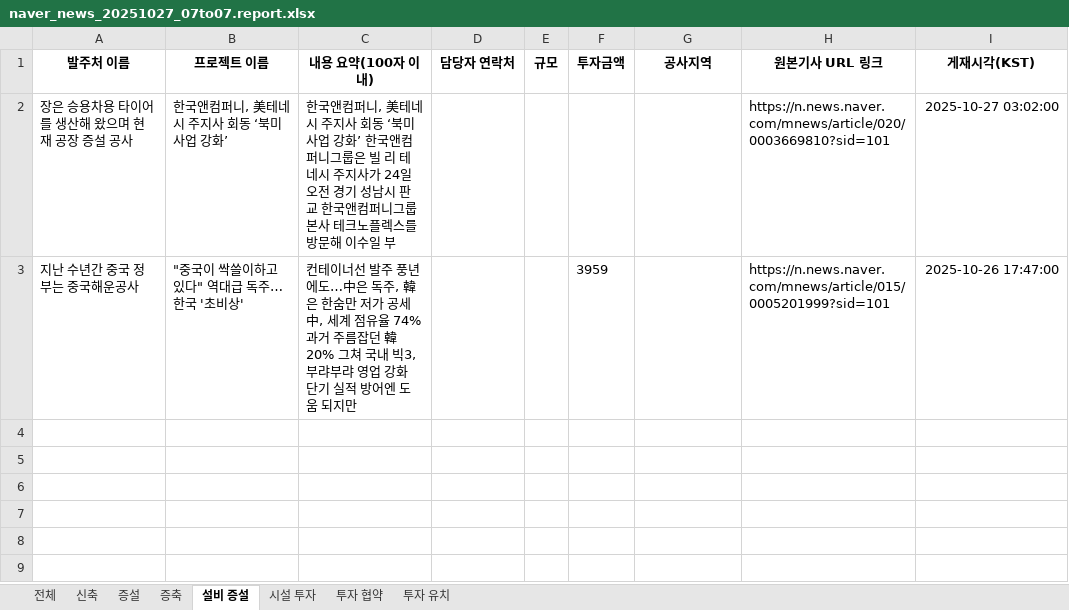
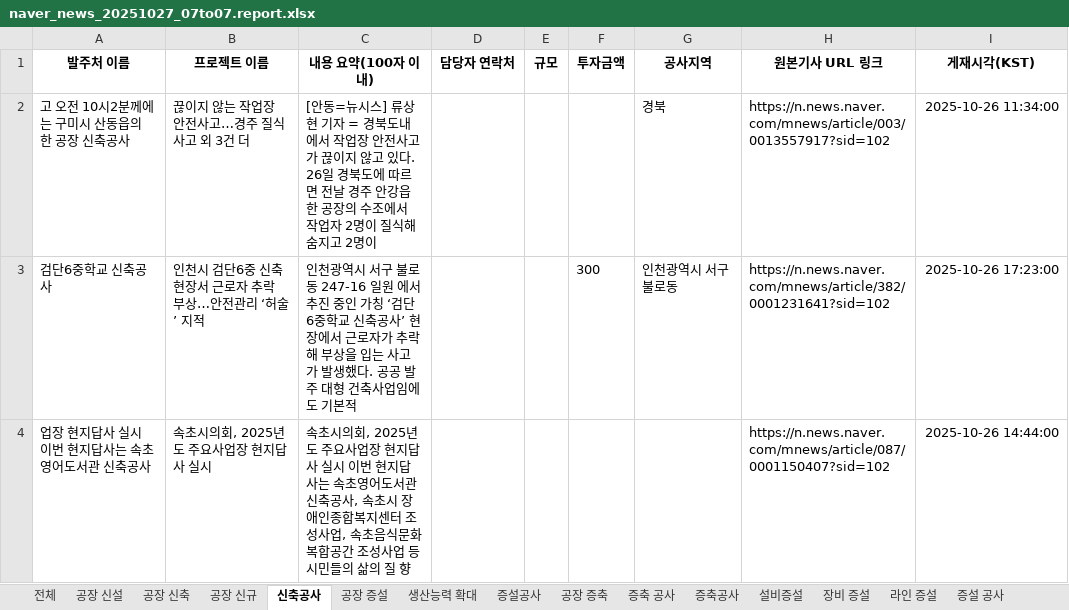
Before and after one commit to rlfxlrldj2/-, an Excel workbook: naver_news_20251027_07to07.report.xlsx, sheet 신축공사, drawn as a sheet; values as stored, in another font and other column widths than the file's, no borders; removed rows and columns are numbered as before the commit, all else as after; ↵ is a line break in a cell; the diff names each change by its address in the sheet, - before the commit and + after, or states it on an @@ line.

```diff
--- a/naver_news_20251027_07to07.report.xlsx (sheet 신축공사)
+++ b/naver_news_20251027_07to07.report.xlsx (sheet 신축공사)
-sheet tab: 신축
+sheet tab: 공장 신설
-sheet tab: 증설
+sheet tab: 공장 신축
-sheet tab: 증축
+sheet tab: 공장 신규
-sheet tab: 설비 증설
+sheet tab: 신축공사
-sheet tab: 투자 협약
+sheet tab: 생산능력 확대
+sheet tab: 공장 증설
+sheet tab: 증설공사
+sheet tab: 공장 증축
+sheet tab: 증축 공사
+sheet tab: 증축공사
+sheet tab: 설비증설
+sheet tab: 장비 증설
+sheet tab: 라인 증설
+sheet tab: 증설 공사
-row 2: 장은 승용차용 타이어를 생산해 왔으며 현재 공장 증설 공사 | 한국앤컴퍼니, 美테네시 주지사 회동 ‘북미 사업 강화’ | 한국앤컴퍼니, 美테네시 주지사 회동 ‘북미 사업 강화’ 한국앤컴퍼니그룹은 빌 리 테네시 주지사가 24일 오전 경기 성남시 판교 한국앤컴퍼니그룹 본사 테크노플렉스를 방문해 이수일 부 |  |  |  |  | https://n.news.naver.com/mnews/article/020/0003669810?sid=101 | 2025-10-27 03:02:00
-row 3: 지난 수년간 중국 정부는 중국해운공사 | "중국이 싹쓸이하고 있다" 역대급 독주…한국 '초비상' | 컨테이너선 발주 풍년에도…中은 독주, 韓은 한숨만 저가 공세 中, 세계 점유율 74% 과거 주름잡던 韓 20% 그쳐 국내 빅3, 부랴부랴 영업 강화 단기 실적 방어엔 도움 되지만 |  |  | 3959 |  | https://n.news.naver.com/mnews/article/015/0005201999?sid=101 | 2025-10-26 17:47:00
+row 2: 고 오전 10시2분께에는 구미시 산동읍의 한 공장 신축공사 | 끊이지 않는 작업장 안전사고…경주 질식사고 외 3건 더 | [안동=뉴시스] 류상현 기자 = 경북도내에서 작업장 안전사고가 끊이지 않고 있다. 26일 경북도에 따르면 전날 경주 안강읍 한 공장의 수조에서 작업자 2명이 질식해 숨지고 2명이 |  |  |  | 경북 | https://n.news.naver.com/mnews/article/003/0013557917?sid=102 | 2025-10-26 11:34:00
+row 3: 검단6중학교 신축공사 | 인천시 검단6중 신축 현장서 근로자 추락 부상…안전관리 ‘허술’ 지적 | 인천광역시 서구 불로동 247-16 일원 에서 추진 중인 가칭 ‘검단6중학교 신축공사’ 현장에서 근로자가 추락해 부상을 입는 사고가 발생했다. 공공 발주 대형 건축사업임에도 기본적 |  |  | 300 | 인천광역시 서구 불로동 | https://n.news.naver.com/mnews/article/382/0001231641?sid=102 | 2025-10-26 17:23:00
+row 4: 업장 현지답사 실시 ↵ 이번 현지답사는 속초영어도서관 신축공사 | 속초시의회, 2025년도 주요사업장 현지답사 실시 | 속초시의회, 2025년도 주요사업장 현지답사 실시 이번 현지답사는 속초영어도서관 신축공사, 속초시 장애인종합복지센터 조성사업, 속초음식문화복합공간 조성사업 등 시민들의 삶의 질 향 |  |  |  |  | https://n.news.naver.com/mnews/article/087/0001150407?sid=102 | 2025-10-26 14:44:00
```
Also changed, not shown: sheet 전체, sheet 공장 신축, sheet 공장 신규, sheet 공장 신설, sheet 시설 투자, sheet 생산능력 확대, 1 more sheet, other sheet tabs, 1 other file.
